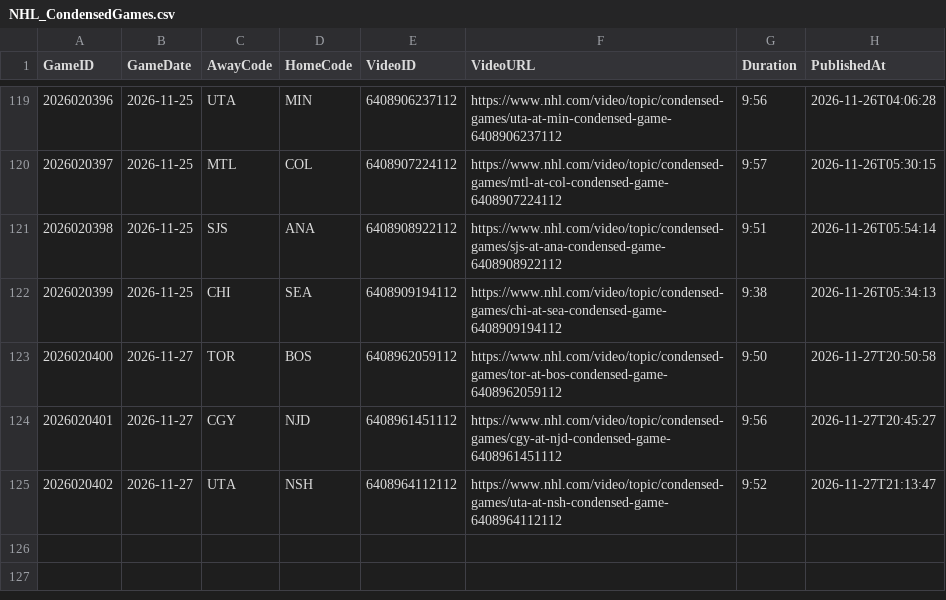
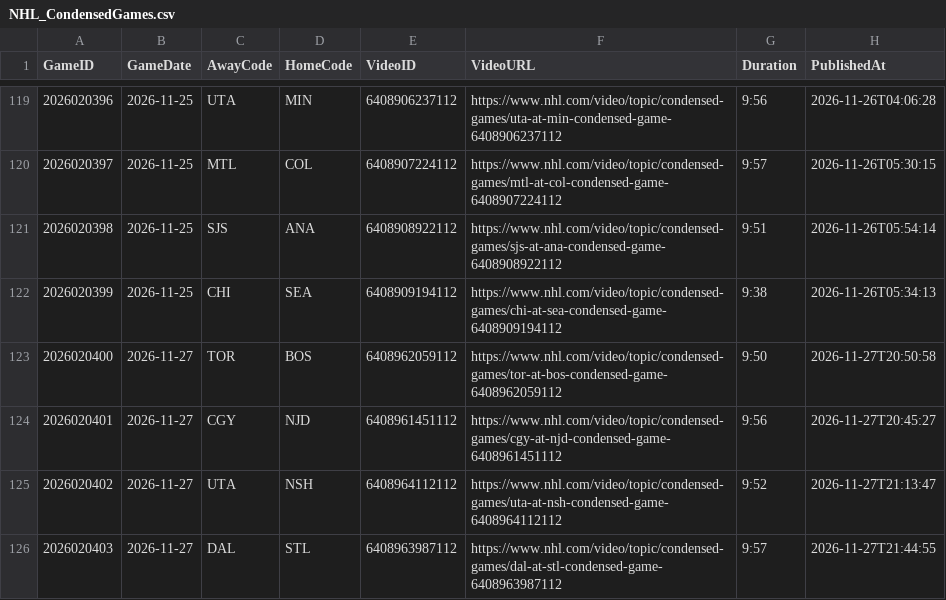
Before and after one commit to skaterbosse/hockey, a CSV file: statsByDate/data/recaps/NHL_CondensedGames.csv, drawn as a sheet; only a part is shown, gaps mark what is left out.

```diff
--- a/statsByDate/data/recaps/NHL_CondensedGames.csv
+++ b/statsByDate/data/recaps/NHL_CondensedGames.csv
@@ -125 +125,2 @@ GameID;GameDate;AwayCode;HomeCode;VideoID;VideoURL;Duration;PublishedAt
 2026020402;2026-11-27;UTA;NSH;6408964112112;https://www.nhl.com/video/topic/condensed-games/uta-at-nsh-condensed-game-6408964112112;9:52;2026-11-27T21:13:47
+2026020403;2026-11-27;DAL;STL;6408963987112;https://www.nhl.com/video/topic/condensed-games/dal-at-stl-condensed-game-6408963987112;9:57;2026-11-27T21:44:55
```
Also changed, not shown: statsByDate/data/games/Games_2026-11-27.csv, statsByDate/data/playerstats/Goals_2026-11-27.csv, 29 other files.
